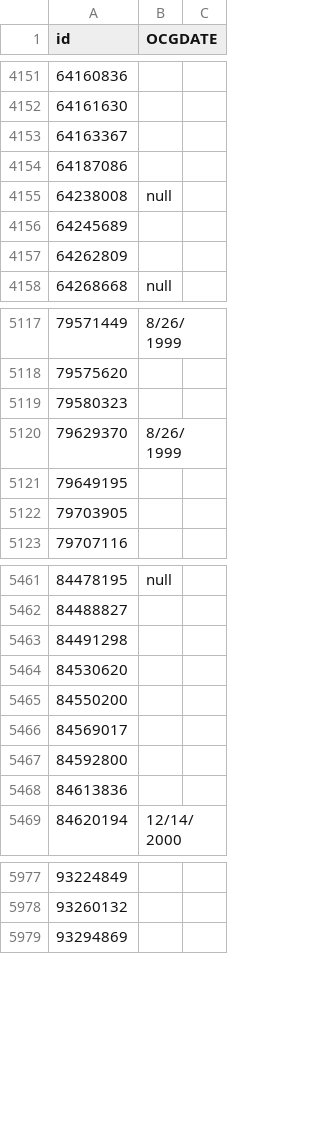
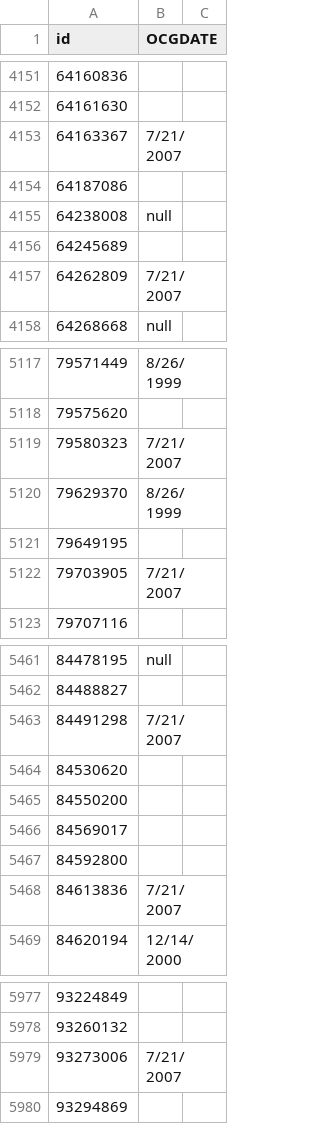
Before and after one commit to ChibiChanNya/cardlist, a CSV file: Omega-Brenda.csv, drawn as a sheet; only a part is shown, gaps mark what is left out; the diff covers the shown part only.

```diff
--- a/Omega-Brenda.csv
+++ b/Omega-Brenda.csv
@@ -4152,3 +4152,3 @@ id,OCGDATE,
 64161630,,
-64163367,,
+64163367,7/21/2007,
 64187086,,
@@ -4156,3 +4156,3 @@ id,OCGDATE,
 64245689,,
-64262809,,
+64262809,7/21/2007,
 64268668,null,
@@ -5118,6 +5118,6 @@ id,OCGDATE,
 79575620,,
-79580323,,
+79580323,7/21/2007,
 79629370,8/26/1999,
 79649195,,
-79703905,,
+79703905,7/21/2007,
 79707116,,
@@ -5462,3 +5462,3 @@ id,OCGDATE,
 84488827,,
-84491298,,
+84491298,7/21/2007,
 84530620,,
@@ -5467,3 +5467,3 @@ id,OCGDATE,
 84592800,,
-84613836,,
+84613836,7/21/2007,
 84620194,12/14/2000,
@@ -5978,2 +5978,3 @@ id,OCGDATE,
 93260132,,
+93273006,7/21/2007,
 93294869,,
```
Also changed, not shown: 85 edited cells elsewhere in this file.
